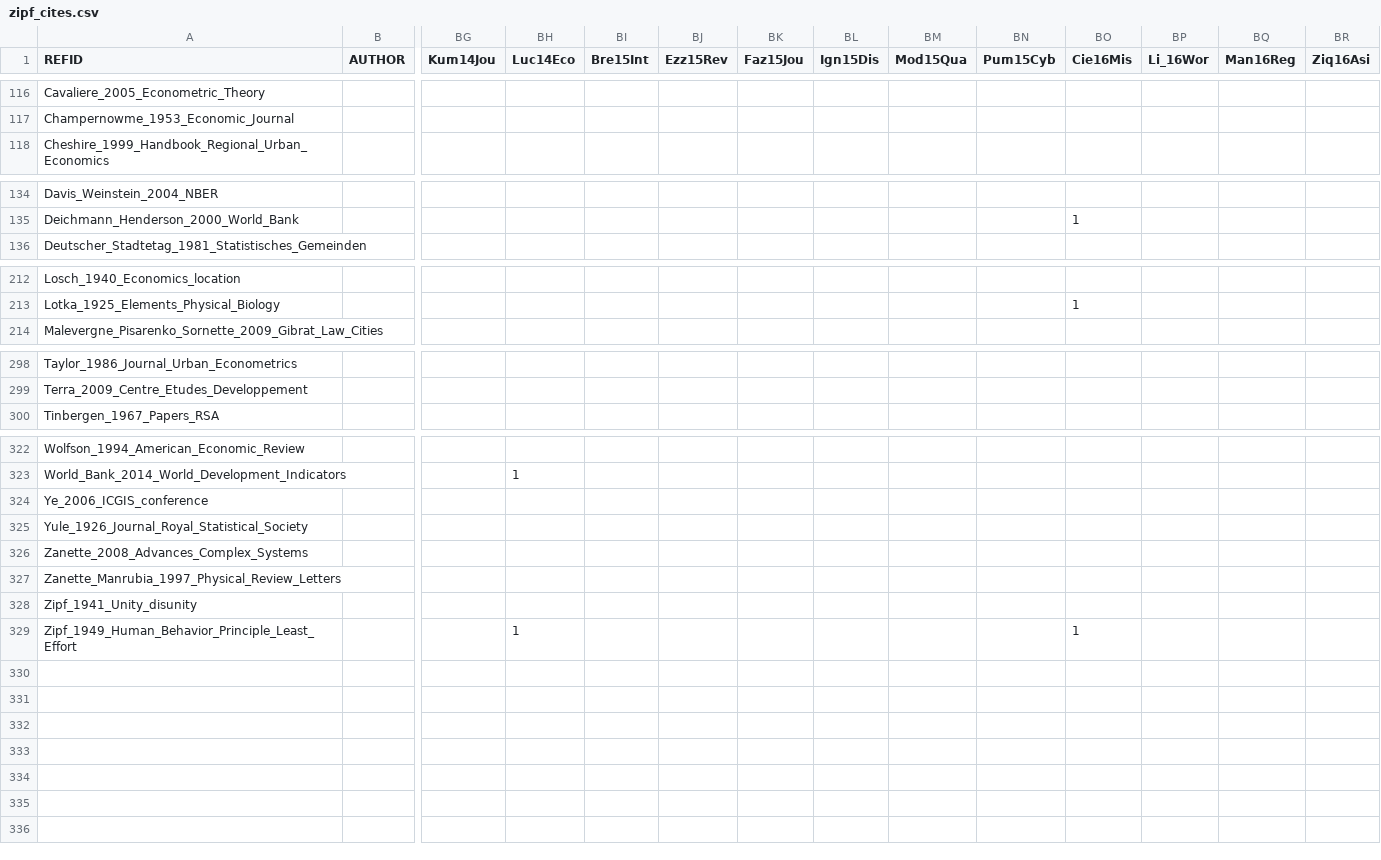
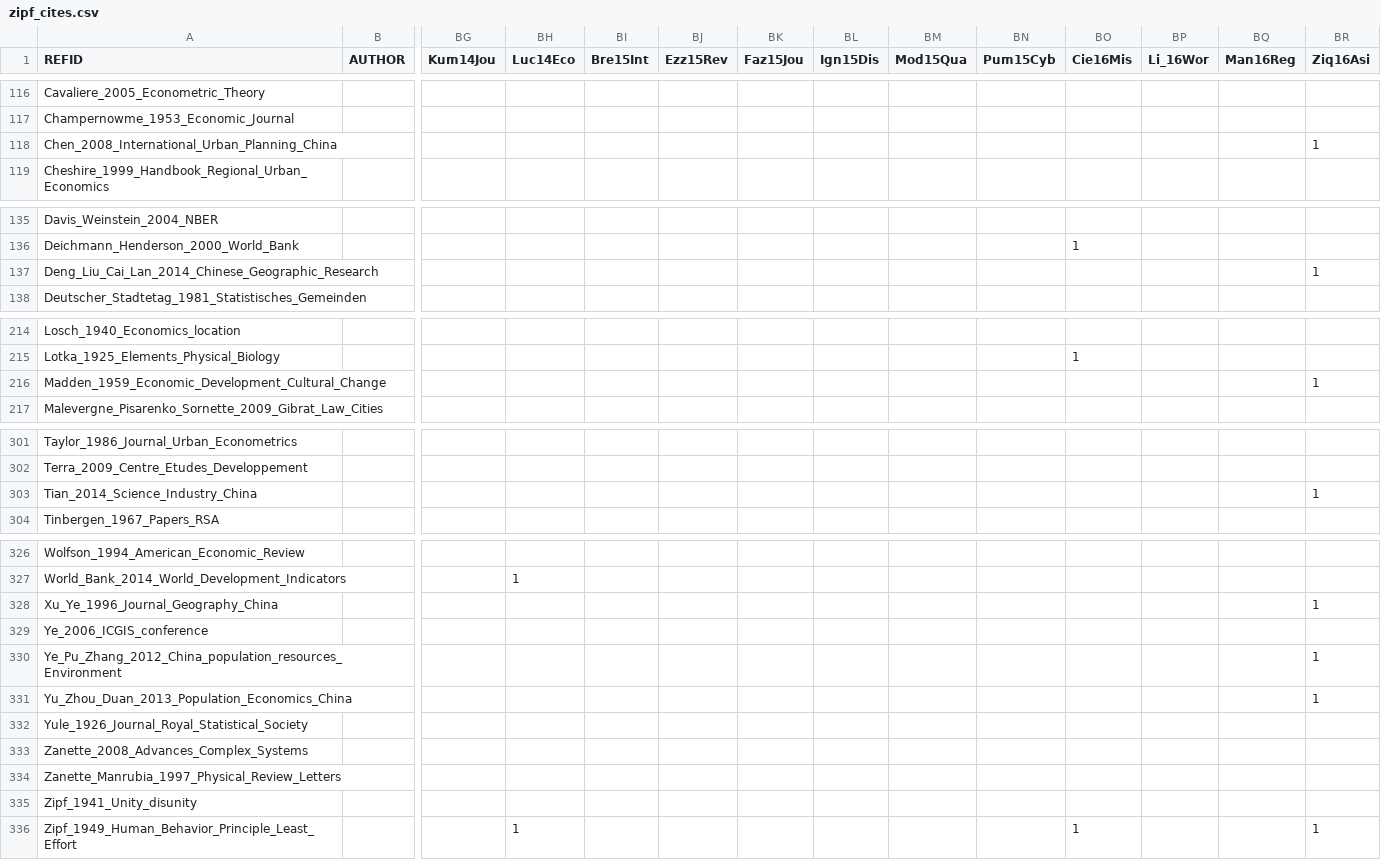
Before and after one commit to ClementineCttn/MetaZipf, a CSV file: data/zipf_cites.csv, drawn as a sheet; only a part is shown, gaps mark what is left out; addresses are those after the commit; rows hold the shown columns only; the diff covers the shown part only; the diff names each change by its address in the sheet, - before the commit and + after, or states it on an @@ line.

Commit message:
citations Ziq16

```diff
--- a/data/zipf_cites.csv
+++ b/data/zipf_cites.csv
+row 118: Chen_2008_International_Urban_Planning_China |  |  |  |  |  |  |  |  |  |  |  |  | 1
+row 137: Deng_Liu_Cai_Lan_2014_Chinese_Geographic_Research |  |  |  |  |  |  |  |  |  |  |  |  | 1
+row 216: Madden_1959_Economic_Development_Cultural_Change |  |  |  |  |  |  |  |  |  |  |  |  | 1
+row 303: Tian_2014_Science_Industry_China |  |  |  |  |  |  |  |  |  |  |  |  | 1
+row 328: Xu_Ye_1996_Journal_Geography_China |  |  |  |  |  |  |  |  |  |  |  |  | 1
+row 330: Ye_Pu_Zhang_2012_China_population_resources_Environment |  |  |  |  |  |  |  |  |  |  |  |  | 1
+row 331: Yu_Zhou_Duan_2013_Population_Economics_China |  |  |  |  |  |  |  |  |  |  |  |  | 1
-BR336 (Ziq16Asi): (empty)
+BR336 (Ziq16Asi): 1
```
Also changed, not shown: 3 edited cells elsewhere in this file.
